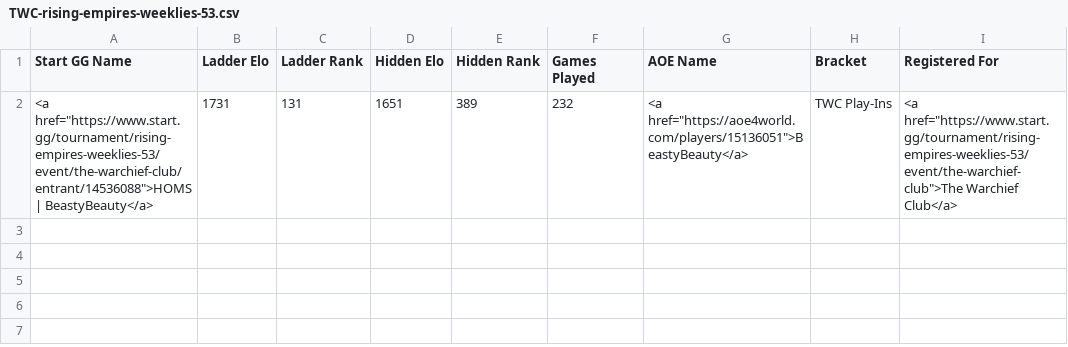
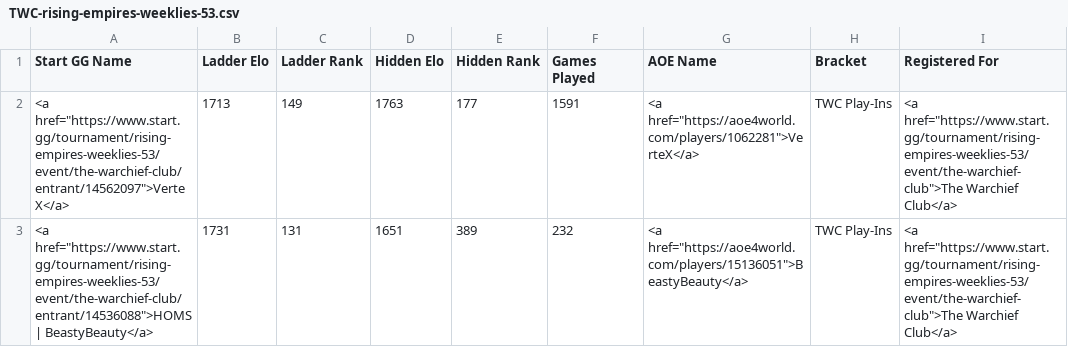
Before and after one commit to cmcaul03/LELRanks, a CSV file: web/TWC-rising-empires-weeklies-53.csv, drawn as a sheet; the diff names each change by its address in the sheet, - before the commit and + after, or states it on an @@ line.

```diff
--- a/web/TWC-rising-empires-weeklies-53.csv
+++ b/web/TWC-rising-empires-weeklies-53.csv
+row 2: <a href="https://www.start.gg/tournament/rising-empires-weeklies-53/event/the-warchief-club/entrant/14562097">VerteX</a> | 1713 | 149 | 1763 | 177 | 1591 | <a href="https://aoe4world.com/players/1062281">VerteX</a> | TWC Play-Ins | <a href="https://www.start.gg/tournament/rising-empires-weeklies-53/event/the-warchief-club">The Warchief Club</a>
```
Also changed, not shown: web/LEL-rising-empires-weeklies-53.csv, 4 other files.
